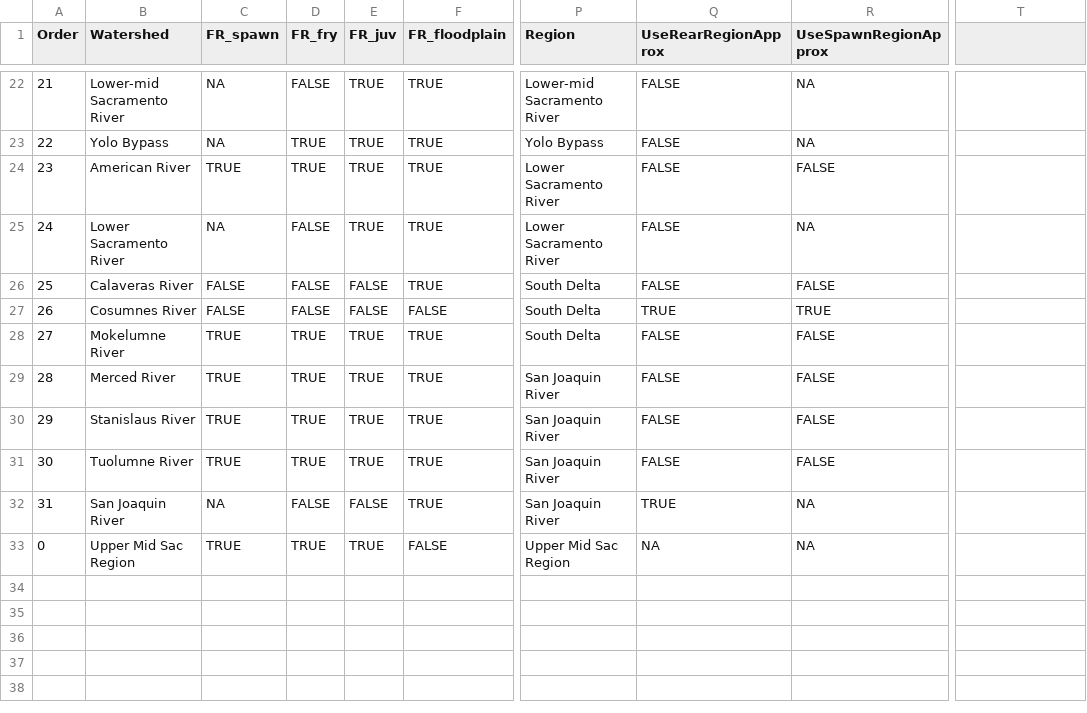
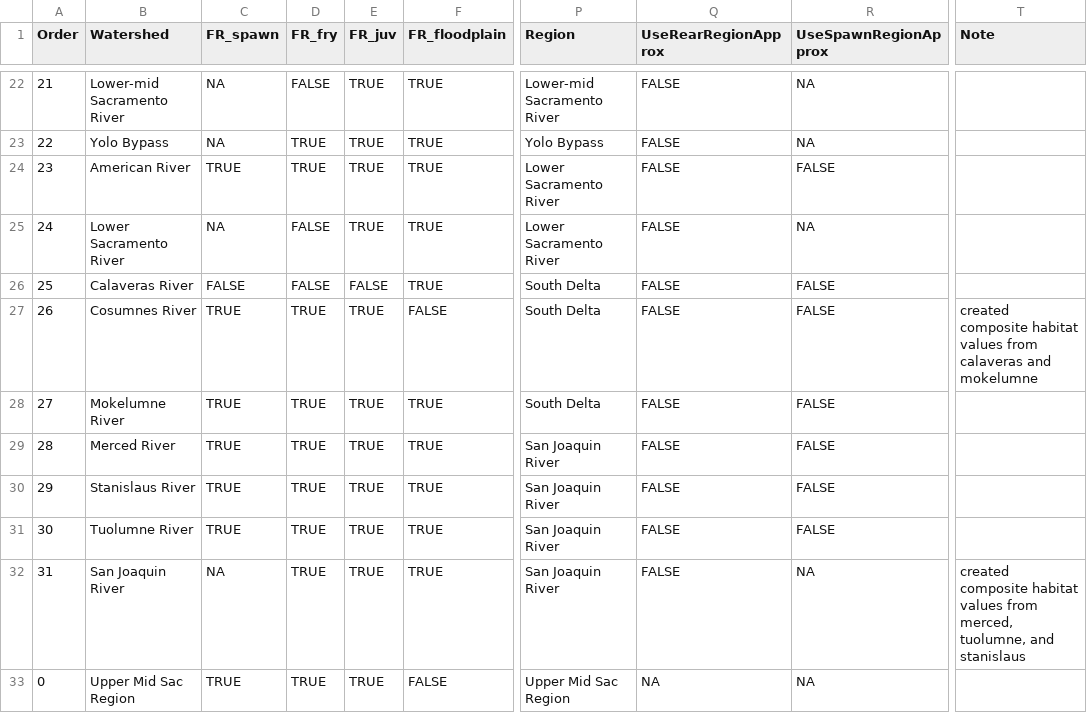
Before and after one commit to FlowWest/cvpiaHabitat, a CSV file: data-raw/modeling_exists.csv, drawn as a sheet; only a part is shown, gaps mark what is left out; the diff names each change by its address in the sheet, - before the commit and + after, or states it on an @@ line.

```diff
--- a/data-raw/modeling_exists.csv
+++ b/data-raw/modeling_exists.csv
-T1: (empty)
+T1: Note
-C27 (FR_spawn): FALSE
+C27 (FR_spawn): TRUE
-D27 (FR_fry): FALSE
+D27 (FR_fry): TRUE
-E27 (FR_juv): FALSE
+E27 (FR_juv): TRUE
-Q27 (UseRearRegionApprox): TRUE
+Q27 (UseRearRegionApprox): FALSE
-R27 (UseSpawnRegionApprox): TRUE
+R27 (UseSpawnRegionApprox): FALSE
-T27 (Note): (empty)
+T27 (Note): created composite habitat values from calaveras and mokelumne
-D32 (FR_fry): FALSE
+D32 (FR_fry): TRUE
-E32 (FR_juv): FALSE
+E32 (FR_juv): TRUE
-Q32 (UseRearRegionApprox): TRUE
+Q32 (UseRearRegionApprox): FALSE
-T32 (Note): (empty)
+T32 (Note): created composite habitat values from merced, tuolumne, and stanislaus
```
Also changed, not shown: 8 other files.
